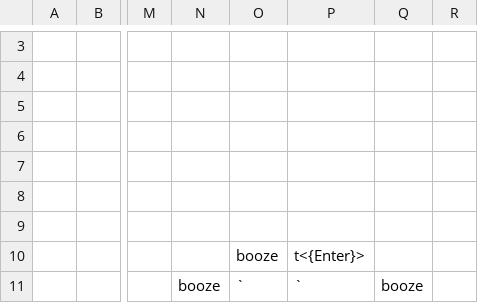
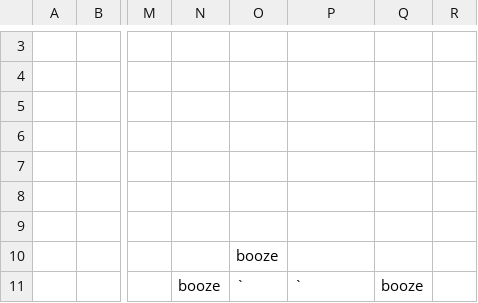
Before and after one commit to joelpt/quickfort, a CSV file: Blueprints/TheQuickFortress/basic-adjust.csv, drawn as a sheet; only a part is shown, gaps mark what is left out; the diff covers the shown part only; the diff names each change by its address in the sheet, - before the commit and + after, or states it on an @@ line.

```diff
--- a/Blueprints/TheQuickFortress/basic-adjust.csv
+++ b/Blueprints/TheQuickFortress/basic-adjust.csv
-P10: t<{Enter}>
+P10: (empty)
```
Also changed, not shown: 4 edited cells elsewhere in this file, 1 other file.
